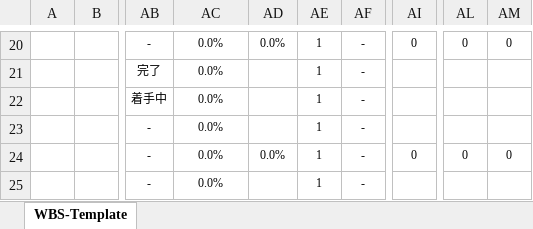
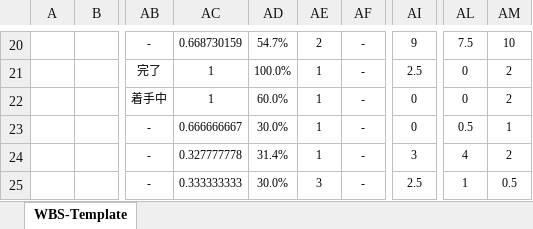
Before and after one commit to H16K148/wbs-template-xlsm, an Excel workbook: wbs-template.xlsm, sheet WBS-Template, drawn as a sheet; only a part is shown, gaps mark what is left out; values as stored, in another font and other column widths than the file's, no borders; charts and pictures and conditional formats not drawn; the diff covers the shown part only; the diff names each change by its address in the sheet, - before the commit and + after, or states it on an @@ line.

```diff
--- a/wbs-template.xlsm (sheet WBS-Template)
+++ b/wbs-template.xlsm (sheet WBS-Template)
-AC20: 0.0%
+AC20: 0.668730159
-AD20: 0.0%
+AD20: 54.7%
-AE20: 1
+AE20: 2
-AI20: 0
+AI20: 9
-AL20: 0
+AL20: 7.5
-AM20: 0
+AM20: 10
-AC21:AC22: 0.0%
+AC21:AC22: 1
-AD21: (empty)
+AD21: 100.0%
-AI21: (empty)
+AI21: 2.5
-AL21:AL22: (empty)
+AL21:AL22: 0
-AM21:AM22: (empty)
+AM21:AM22: 2
-AD22: (empty)
+AD22: 60.0%
-AI22:AI23: (empty)
+AI22:AI23: 0
-AC23: 0.0%
+AC23: 0.666666667
-AD23: (empty)
+AD23: 30.0%
-AL23: (empty)
+AL23: 0.5
-AM23: (empty)
+AM23: 1
-AC24: 0.0%
+AC24: 0.327777778
-AD24: 0.0%
+AD24: 31.4%
-AI24: 0
+AI24: 3
-AL24: 0
+AL24: 4
-AM24: 0
+AM24: 2
-AC25: 0.0%
+AC25: 0.333333333
-AD25: (empty)
+AD25: 30.0%
-AE25: 1
+AE25: 3
-AI25: (empty)
+AI25: 2.5
-AL25: (empty)
+AL25: 1
-AM25: (empty)
+AM25: 0.5
```
Also changed, not shown: 1 added row, 1 removed row and 1069 edited cells elsewhere in this sheet, charts or pictures, 6 other files.
